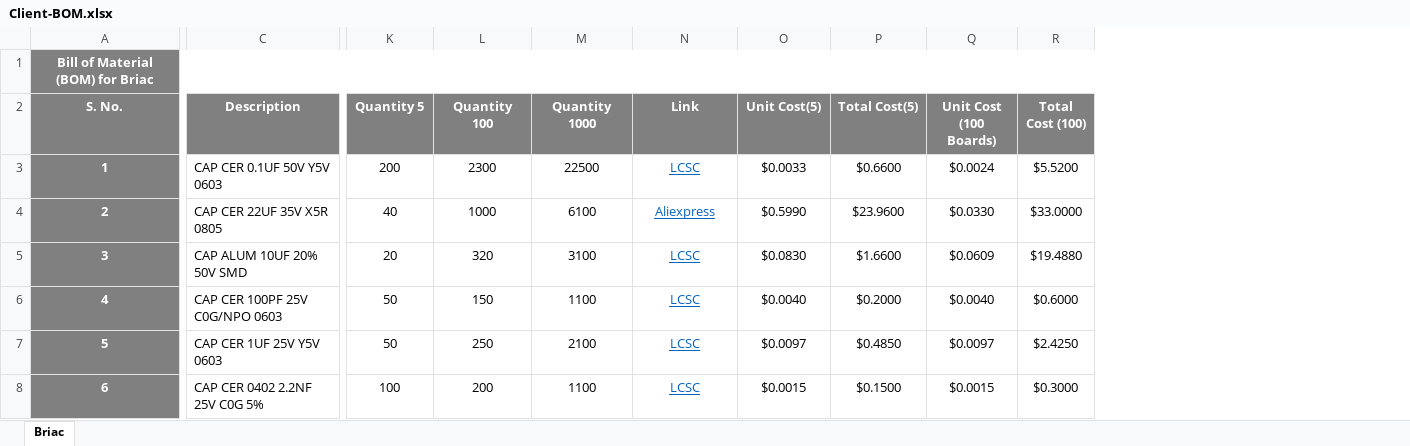
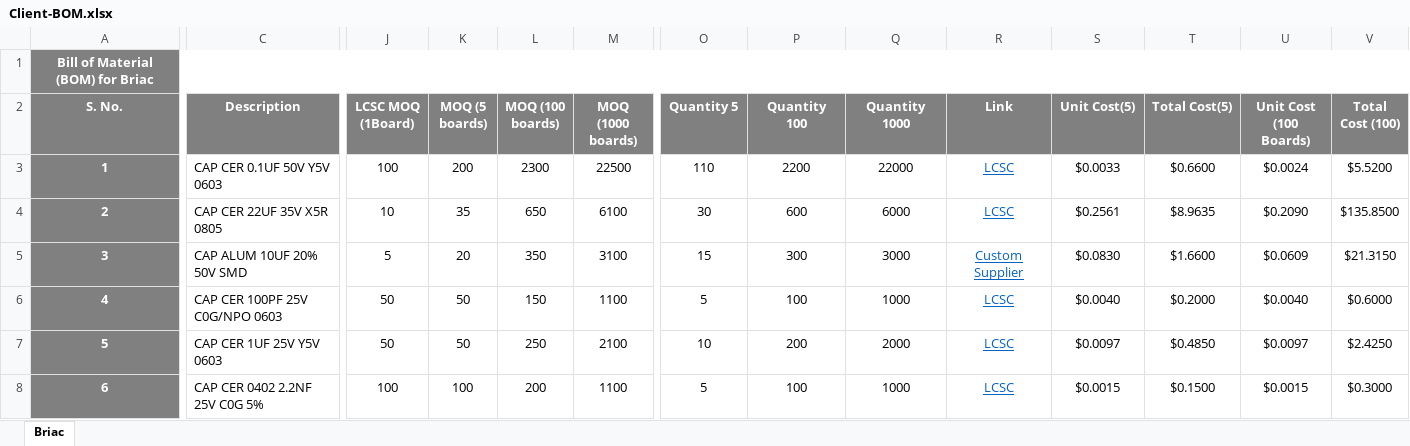
Before and after one commit to eSpark-Backup/briacbarthes-phonecharger, an Excel workbook: Deliverables/BOM/Client-BOM.xlsx, sheet Briac, drawn as a sheet; only a part is shown, gaps mark what is left out; values as stored, in another font and other column widths than the file's, no borders; conditional formats not drawn; addresses are those after the commit; the diff covers the shown part only; the diff names each change by its address in the sheet, - before the commit and + after, or states it on an @@ line.

Commit message:
Client BOM updated for 5,100 and 1000 boards Custom supplier price added.

```diff
--- a/Deliverables/BOM/Client-BOM.xlsx (sheet Briac)
+++ b/Deliverables/BOM/Client-BOM.xlsx (sheet Briac)
+column J (LCSC MOQ (1Board)), rows 3-8: 100 | 10 | 5 | 50 | 50 | 100
+column K (MOQ (5 boards)), rows 3-8: 200 | 35 | 20 | 50 | 50 | 100
+column L (MOQ (100 boards)), rows 3-8: 2300 | 650 | 350 | 150 | 250 | 200
+column M (MOQ (1000 boards)), rows 3-8: 22500 | 6100 | 3100 | 1100 | 2100 | 1100
-O3 (Quantity 5): 200
+O3 (Quantity 5): 110
-P3 (Quantity 100): 2300
+P3 (Quantity 100): 2200
-Q3 (Quantity 1000): 22500
+Q3 (Quantity 1000): 22000
-O4 (Quantity 5): 40
+O4 (Quantity 5): 30
-P4 (Quantity 100): 1000
+P4 (Quantity 100): 600
-Q4 (Quantity 1000): 6100
+Q4 (Quantity 1000): 6000
-R4 (Link): Aliexpress
+R4 (Link): LCSC
-S4 (Unit Cost(5)): $0.5990
+S4 (Unit Cost(5)): $0.2561
-T4 (Total Cost(5)): $23.9600
+T4 (Total Cost(5)): $8.9635
-U4 (Unit Cost (100 Boards)): $0.0330
+U4 (Unit Cost (100 Boards)): $0.2090
-V4 (Total Cost (100)): $33.0000
+V4 (Total Cost (100)): $135.8500
-O5 (Quantity 5): 20
+O5 (Quantity 5): 15
-P5 (Quantity 100): 320
+P5 (Quantity 100): 300
-Q5 (Quantity 1000): 3100
+Q5 (Quantity 1000): 3000
-R5 (Link): LCSC
+R5 (Link): Custom Supplier
-V5 (Total Cost (100)): $19.4880
+V5 (Total Cost (100)): $21.3150
-O6 (Quantity 5): 50
+O6 (Quantity 5): 5
-P6 (Quantity 100): 150
+P6 (Quantity 100): 100
-Q6 (Quantity 1000): 1100
+Q6 (Quantity 1000): 1000
-O7 (Quantity 5): 50
+O7 (Quantity 5): 10
-P7 (Quantity 100): 250
+P7 (Quantity 100): 200
-Q7 (Quantity 1000): 2100
+Q7 (Quantity 1000): 2000
-O8 (Quantity 5): 100
+O8 (Quantity 5): 5
-P8 (Quantity 100): 200
+P8 (Quantity 100): 100
-Q8 (Quantity 1000): 1100
+Q8 (Quantity 1000): 1000
```
Also changed, not shown: 4 added rows, 2 removed rows and 225 edited cells elsewhere in this sheet, formulas that keep their value, Deliverables/BOM/LCSC BOM For Quantity 5 Boards .xlsx.
